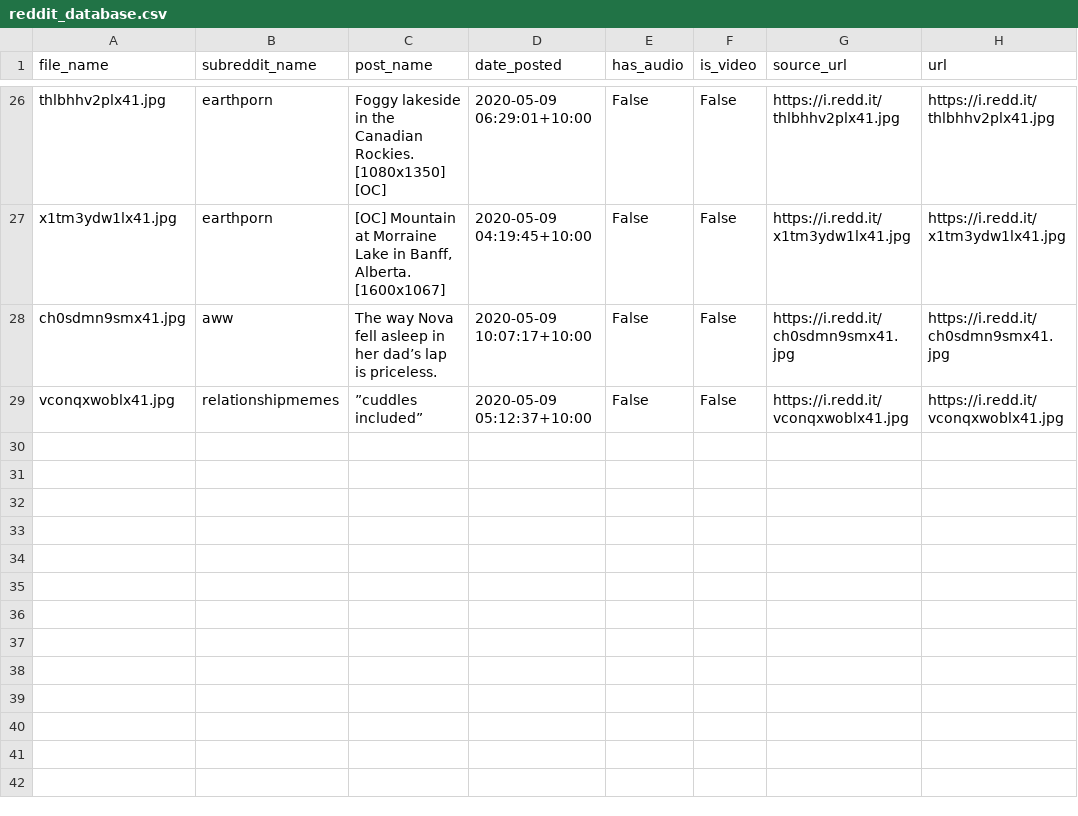
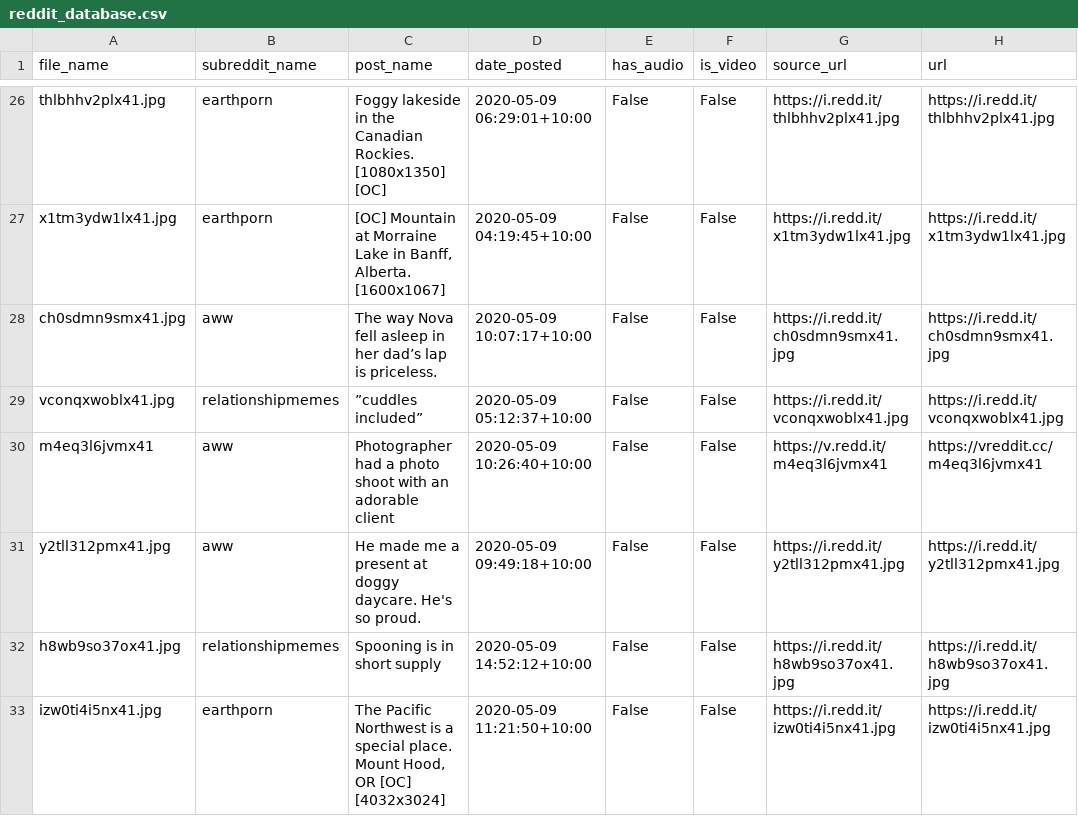
Before and after one commit to atindersanghera/atindersanghera.github.io, a CSV file: assets/images/scrape_file_collection/reddit_database.csv, drawn as a sheet; only a part is shown, gaps mark what is left out; the diff names each change by its address in the sheet, - before the commit and + after, or states it on an @@ line.

```diff
--- a/assets/images/scrape_file_collection/reddit_database.csv
+++ b/assets/images/scrape_file_collection/reddit_database.csv
+row 30: m4eq3l6jvmx41 | aww | Photographer had a photo shoot with an adorable client | 2020-05-09 10:26:40+10:00 | False | False | https://v.redd.it/m4eq3l6jvmx41 | https://vreddit.cc/m4eq3l6jvmx41
+row 31: y2tll312pmx41.jpg | aww | He made me a present at doggy daycare. He's so proud. | 2020-05-09 09:49:18+10:00 | False | False | https://i.redd.it/y2tll312pmx41.jpg | https://i.redd.it/y2tll312pmx41.jpg
+row 32: h8wb9so37ox41.jpg | relationshipmemes | Spooning is in short supply | 2020-05-09 14:52:12+10:00 | False | False | https://i.redd.it/h8wb9so37ox41.jpg | https://i.redd.it/h8wb9so37ox41.jpg
+row 33: izw0ti4i5nx41.jpg | earthporn | The Pacific Northwest is a special place. Mount Hood, OR [OC] [4032x3024] | 2020-05-09 11:21:50+10:00 | False | False | https://i.redd.it/izw0ti4i5nx41.jpg | https://i.redd.it/izw0ti4i5nx41.jpg
```
Also changed, not shown: 5 other files.
